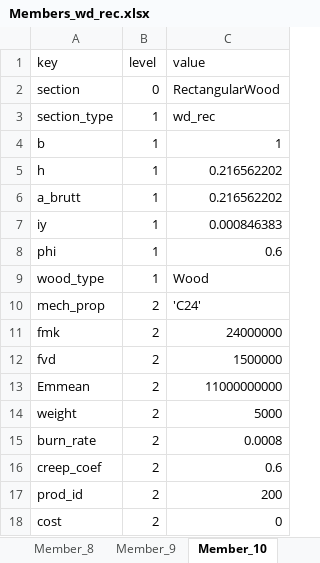
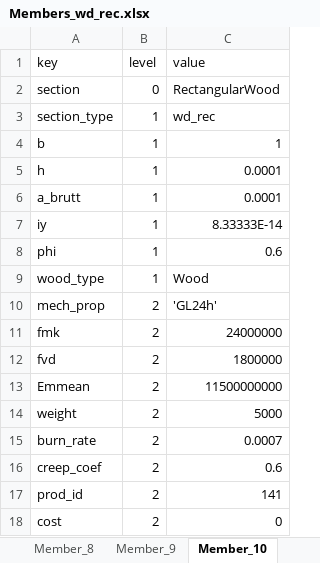
Before and after one commit to gat-dse/StustainabilityDrivenStructuralDesign, an Excel workbook: Resultate/Members_wd_rec.xlsx, sheet Member_10, drawn as a sheet; only a part is shown; values as stored, in another font and other column widths than the file's, no borders; the diff covers the shown part only; the diff names each change by its address in the sheet, - before the commit and + after, or states it on an @@ line.

```diff
--- a/Resultate/Members_wd_rec.xlsx (sheet Member_10)
+++ b/Resultate/Members_wd_rec.xlsx (sheet Member_10)
-C5:C6 (value): 0.216562202
+C5:C6 (value): 0.0001
-C7 (value): 0.000846383
+C7 (value): 8.33333E-14
-C10 (value): 'C24'
+C10 (value): 'GL24h'
-C12 (value): 1500000
+C12 (value): 1800000
-C13 (value): 11000000000
+C13 (value): 11500000000
-C15 (value): 0.0008
+C15 (value): 0.0007
-C17 (value): 200
+C17 (value): 141
```
Also changed, not shown: 38 edited cells elsewhere in this sheet, sheet Member_5, sheet Member_3, sheet Member_8, sheet Member_4, sheet Member_9, sheet Member_7, 3 more sheets, other sheet tabs, 7 other files.
